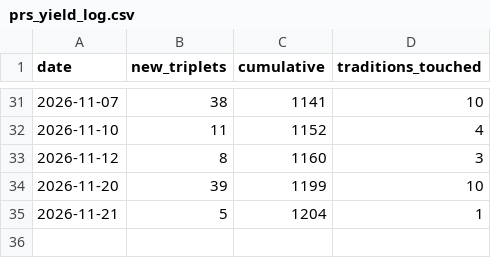
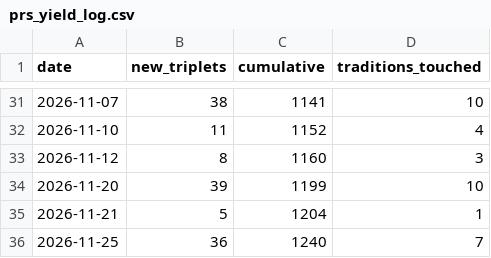
Before and after one commit to tloughran/C2A2-wiki, a CSV file: wiki/architecture/metrics/prs_yield_log.csv, drawn as a sheet; only a part is shown, gaps mark what is left out.

```diff
--- a/wiki/architecture/metrics/prs_yield_log.csv
+++ b/wiki/architecture/metrics/prs_yield_log.csv
@@ -35 +35,2 @@ date,new_triplets,cumulative,traditions_touched
 2026-11-21,5,1204,1
+2026-11-25,36,1240,7
```
Also changed, not shown: prototypes/backlog/qc_trace.csv, wiki/architecture/metrics/prs_yield_detail.csv, 45 other files.
